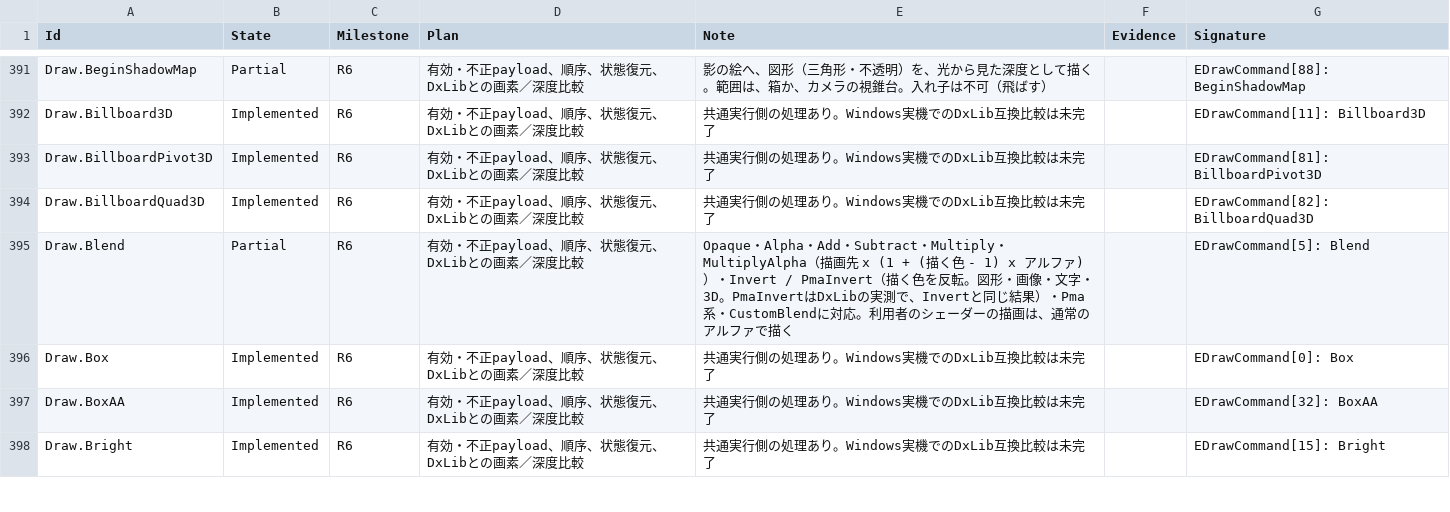
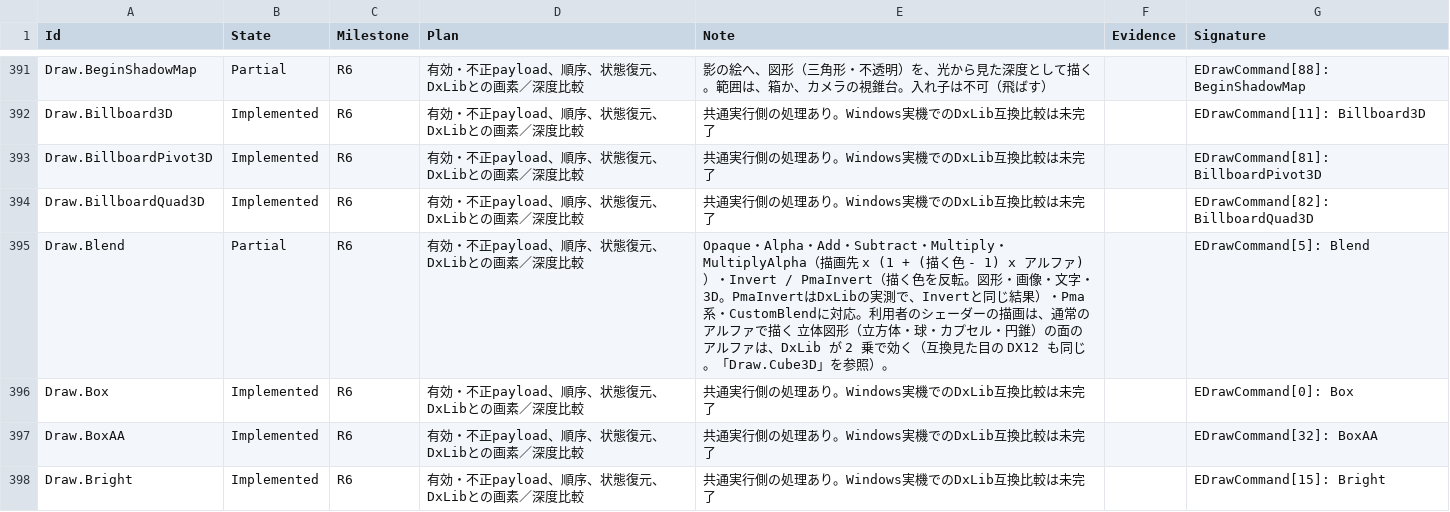
Before and after one commit to mynameisGaku/mazigatiDX, a CSV file: Docs/BackendCompatibility.csv, drawn as a sheet; only a part is shown, gaps mark what is left out; the diff covers the shown part only.

```diff
--- a/Docs/BackendCompatibility.csv
+++ b/Docs/BackendCompatibility.csv
@@ -394,3 +394,3 @@
 "Draw.BillboardQuad3D","Implemented","R6","有効・不正payload、順序、状態復元、DxLibとの画素／深度比較","共通実行側の処理あり。Windows実機でのDxLib互換比較は未完了","","EDrawCommand[82]: BillboardQuad3D"
-"Draw.Blend","Partial","R6","有効・不正payload、順序、状態復元、DxLibとの画素／深度比較","Opaque・Alpha・Add・Subtract・Multiply・MultiplyAlpha（描画先 x (1 + (描く色 - 1) x アルファ)）・Invert / PmaInvert（描く色を反転。図形・画像・文字・3D。PmaInvertはDxLibの実測で、Invertと同じ結果）・Pma系・CustomBlendに対応。利用者のシェーダーの描画は、通常のアルファで描く","","EDrawCommand[5]: Blend"
+"Draw.Blend","Partial","R6","有効・不正payload、順序、状態復元、DxLibとの画素／深度比較","Opaque・Alpha・Add・Subtract・Multiply・MultiplyAlpha（描画先 x (1 + (描く色 - 1) x アルファ)）・Invert / PmaInvert（描く色を反転。図形・画像・文字・3D。PmaInvertはDxLibの実測で、Invertと同じ結果）・Pma系・CustomBlendに対応。利用者のシェーダーの描画は、通常のアルファで描く 立体図形（立方体・球・カプセル・円錐）の面のアルファは、DxLib が 2 乗で効く（互換見た目の DX12 も同じ。「Draw.Cube3D」を参照）。","","EDrawCommand[5]: Blend"
 "Draw.Box","Implemented","R6","有効・不正payload、順序、状態復元、DxLibとの画素／深度比較","共通実行側の処理あり。Windows実機でのDxLib互換比較は未完了","","EDrawCommand[0]: Box"
```
Also changed, not shown: 4 edited cells elsewhere in this file, 8 other files.
